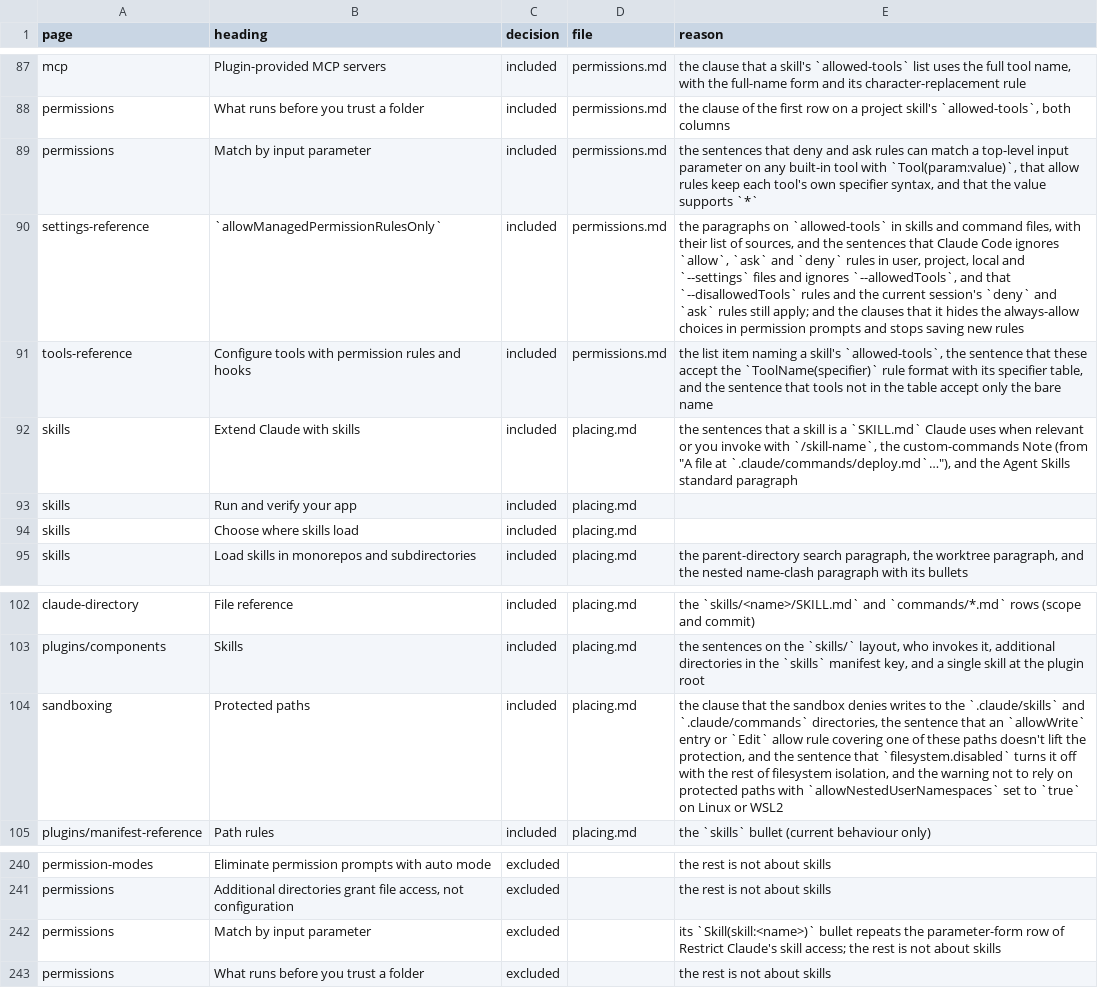
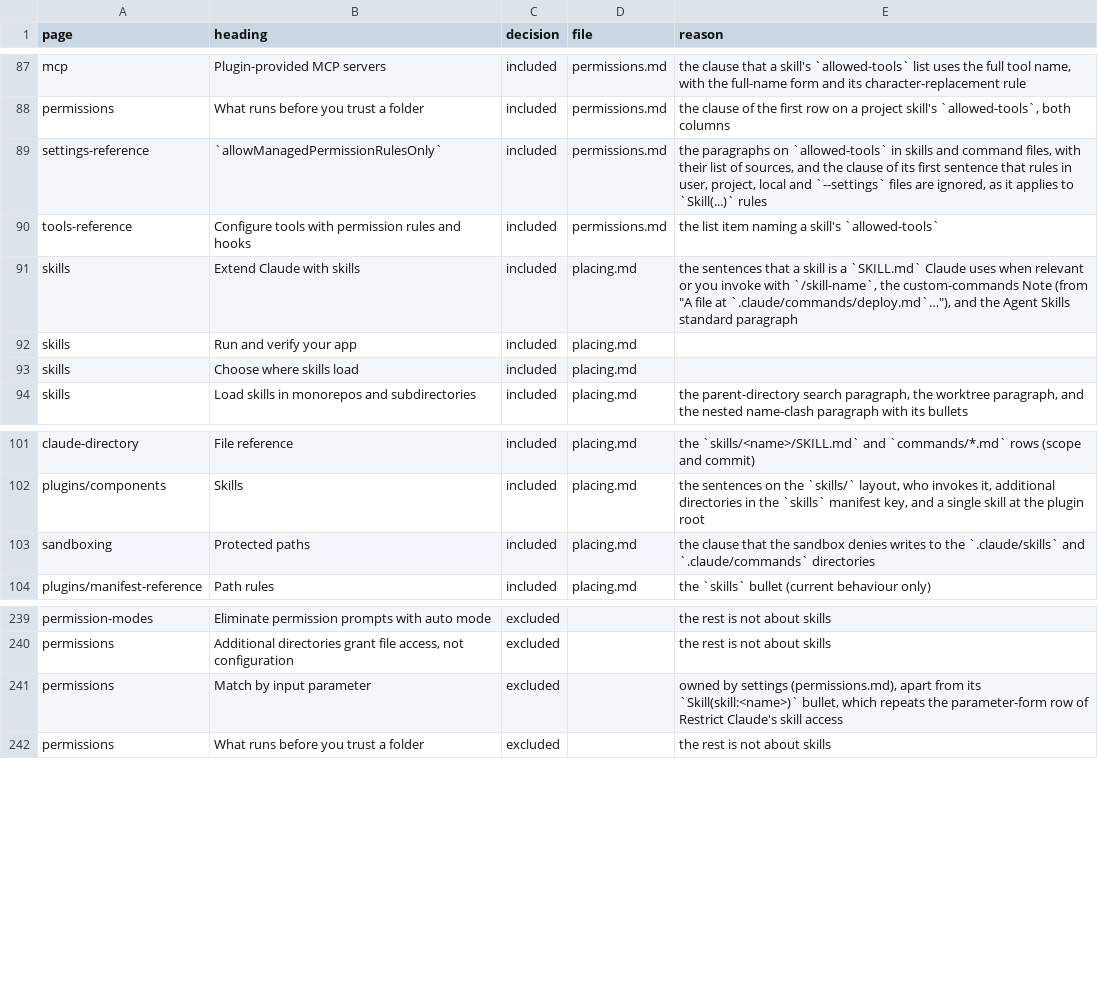
Before and after one commit to jakec-dev/jakec-dev-marketplace, a TSV file: maintenance/ledger/skills.tsv, drawn as a sheet; only a part is shown, gaps mark what is left out.

Commit message:
feat(agent-setup): add the settings reference (#17)

```diff
--- a/maintenance/ledger/skills.tsv
+++ b/maintenance/ledger/skills.tsv
@@ -88,5 +88,4 @@ mcp	Plugin-provided MCP servers	included	permissions.md	the clause that a skill'
 permissions	What runs before you trust a folder	included	permissions.md	the clause of the first row on a project skill's `allowed-tools`, both columns
-permissions	Match by input parameter	included	permissions.md	the sentences that deny and ask rules can match a top-level input parameter on any built-in tool with `Tool(param:value)`, that allow rules keep each tool's own specifier syntax, and that the value supports `*`
-settings-reference	`allowManagedPermissionRulesOnly`	included	permissions.md	the paragraphs on `allowed-tools` in skills and command files, with their list of sources, and the sentences that Claude Code ignores `allow`, `ask` and `deny` rules in user, project, local and `--settings` files and ignores `--allowedTools`, and that `--disallowedTools` rules and the current session's `deny` and `ask` rules still apply; and the clauses that it hides the always-allow choices in permission prompts and stops saving new rules
-tools-reference	Configure tools with permission rules and hooks	included	permissions.md	the list item naming a skill's `allowed-tools`, the sentence that these accept the `ToolName(specifier)` rule format with its specifier table, and the sentence that tools not in the table accept only the bare name
+settings-reference	`allowManagedPermissionRulesOnly`	included	permissions.md	the paragraphs on `allowed-tools` in skills and command files, with their list of sources, and the clause of its first sentence that rules in user, project, local and `--settings` files are ignored, as it applies to `Skill(...)` rules
+tools-reference	Configure tools with permission rules and hooks	included	permissions.md	the list item naming a skill's `allowed-tools`
 skills	Extend Claude with skills	included	placing.md	the sentences that a skill is a `SKILL.md` Claude uses when relevant or you invoke with `/skill-name`, the custom-commands Note (from "A file at `.claude/commands/deploy.md`…"), and the Agent Skills standard paragraph
@@ -103,3 +102,3 @@ claude-directory	File reference	included	placing.md	the `skills/<name>/SKILL.md`
 plugins/components	Skills	included	placing.md	the sentences on the `skills/` layout, who invokes it, additional directories in the `skills` manifest key, and a single skill at the plugin root
-sandboxing	Protected paths	included	placing.md	the clause that the sandbox denies writes to the `.claude/skills` and `.claude/commands` directories, the sentence that an `allowWrite` entry or `Edit` allow rule covering one of these paths doesn't lift the protection, and the sentence that `filesystem.disabled` turns it off with the rest of filesystem isolation, and the warning not to rely on protected paths with `allowNestedUserNamespaces` set to `true` on Linux or WSL2
+sandboxing	Protected paths	included	placing.md	the clause that the sandbox denies writes to the `.claude/skills` and `.claude/commands` directories
 plugins/manifest-reference	Path rules	included	placing.md	the `skills` bullet (current behaviour only)
@@ -241,3 +240,3 @@ permission-modes	Eliminate permission prompts with auto mode	excluded		the rest
 permissions	Additional directories grant file access, not configuration	excluded		the rest is not about skills
-permissions	Match by input parameter	excluded		its `Skill(skill:<name>)` bullet repeats the parameter-form row of Restrict Claude's skill access; the rest is not about skills
+permissions	Match by input parameter	excluded		owned by settings (permissions.md), apart from its `Skill(skill:<name>)` bullet, which repeats the parameter-form row of Restrict Claude's skill access
 permissions	What runs before you trust a folder	excluded		the rest is not about skills
```
Also changed, not shown: maintenance/ledger/guidance.tsv, maintenance/ledger/hooks.tsv, 27 other files.
